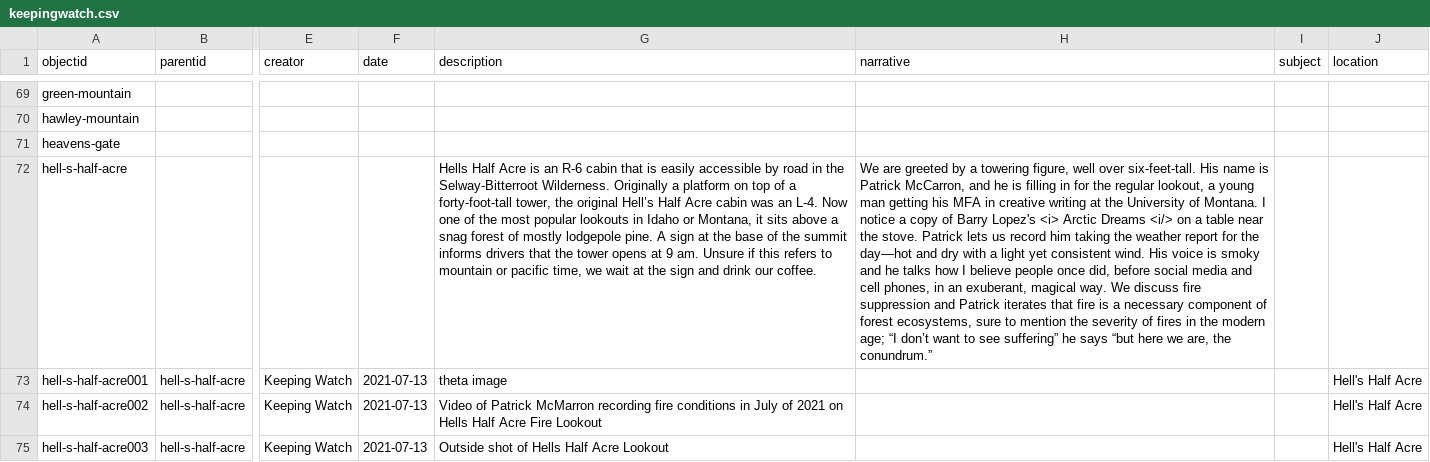
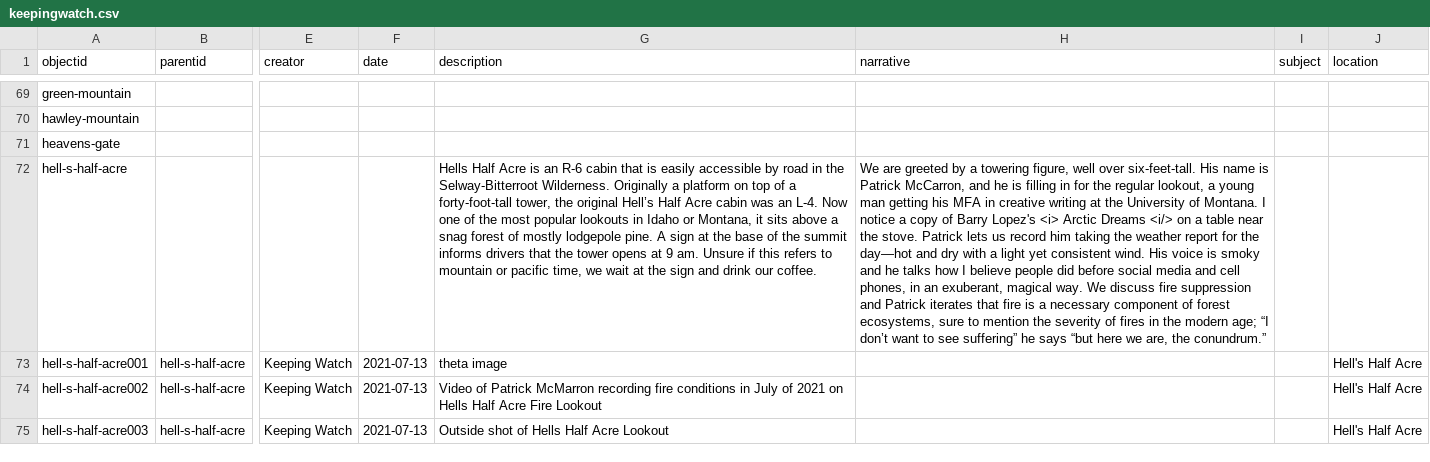
Before and after one commit to thecdil/keepingwatch, a CSV file: _data/keepingwatch.csv, drawn as a sheet; only a part is shown, gaps mark what is left out; the diff names each change by its address in the sheet, - before the commit and + after, or states it on an @@ line.

Commit message:
fixed typos in metadata
fixed typos in hells half narrative

```diff
--- a/_data/keepingwatch.csv
+++ b/_data/keepingwatch.csv
-H72 (narrative): …believe people once did, before social…
+H72 (narrative): …believe people did before social…
```
